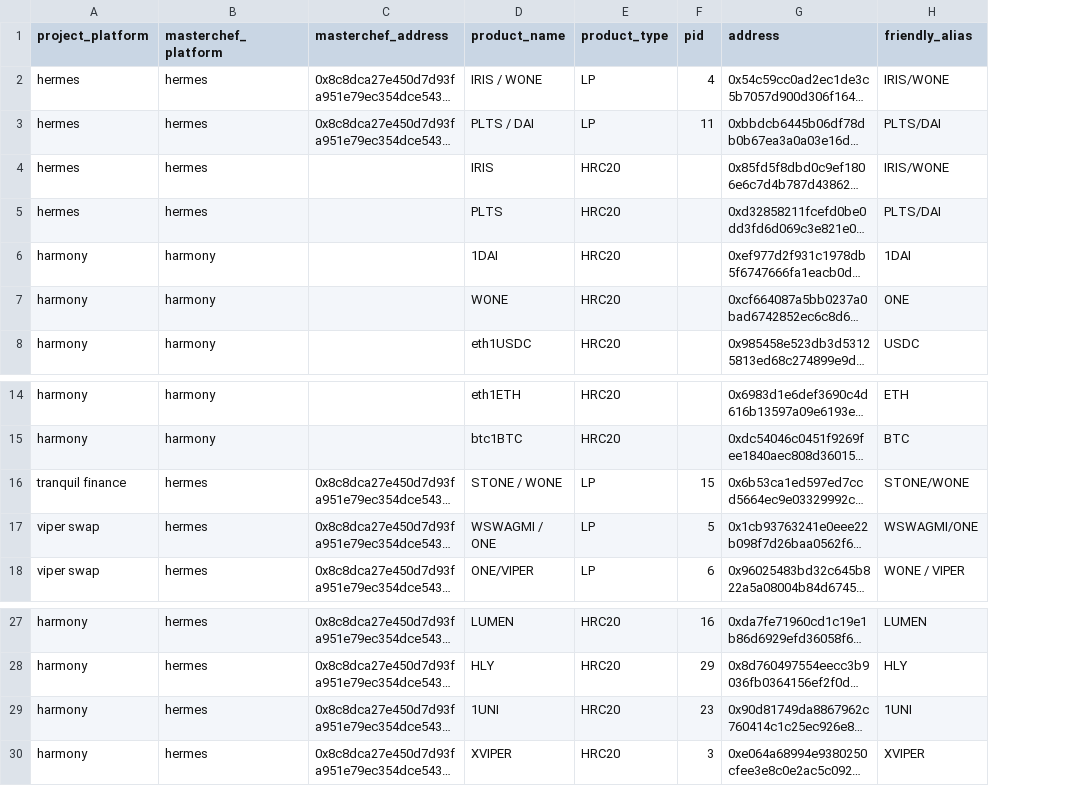
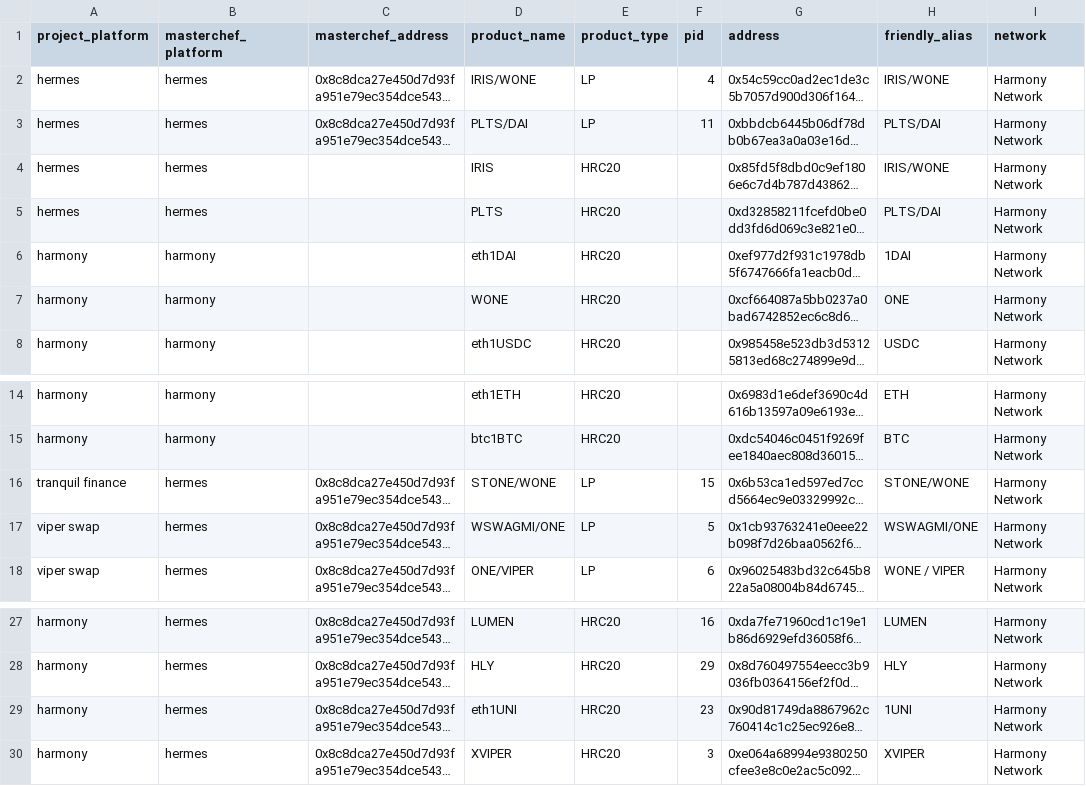
Before and after one commit to jhorbino93/valc_sandpit, a CSV file: dbMaster/dbReference/maintenance_pid.csv, drawn as a sheet; only a part is shown, gaps mark what is left out; long unchanged cells end in …; the diff names each change by its address in the sheet, - before the commit and + after, or states it on an @@ line.

Commit message:
upd maintenance

```diff
--- a/dbMaster/dbReference/maintenance_pid.csv
+++ b/dbMaster/dbReference/maintenance_pid.csv
+column I (network), rows 2-8: all Harmony Network; rows 14-18: all Harmony Network; rows 27-30: all Harmony Network
-D2 (product_name): IRIS / WONE
+D2 (product_name): IRIS/WONE
-D3 (product_name): PLTS / DAI
+D3 (product_name): PLTS/DAI
-D6 (product_name): 1DAI
+D6 (product_name): eth1DAI
-D16 (product_name): STONE / WONE
+D16 (product_name): STONE/WONE
-D17 (product_name): WSWAGMI / ONE
+D17 (product_name): WSWAGMI/ONE
-D29 (product_name): 1UNI
+D29 (product_name): eth1UNI
```
Also changed, not shown: dbMaster/dbReference/maintenance_dim_ticker.csv, 2 other files.
